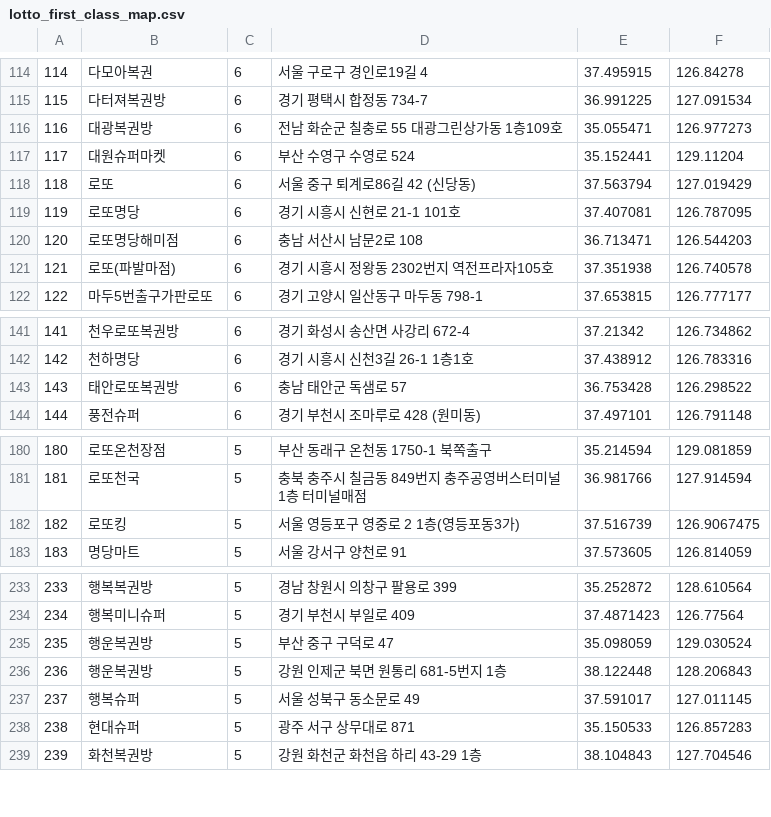
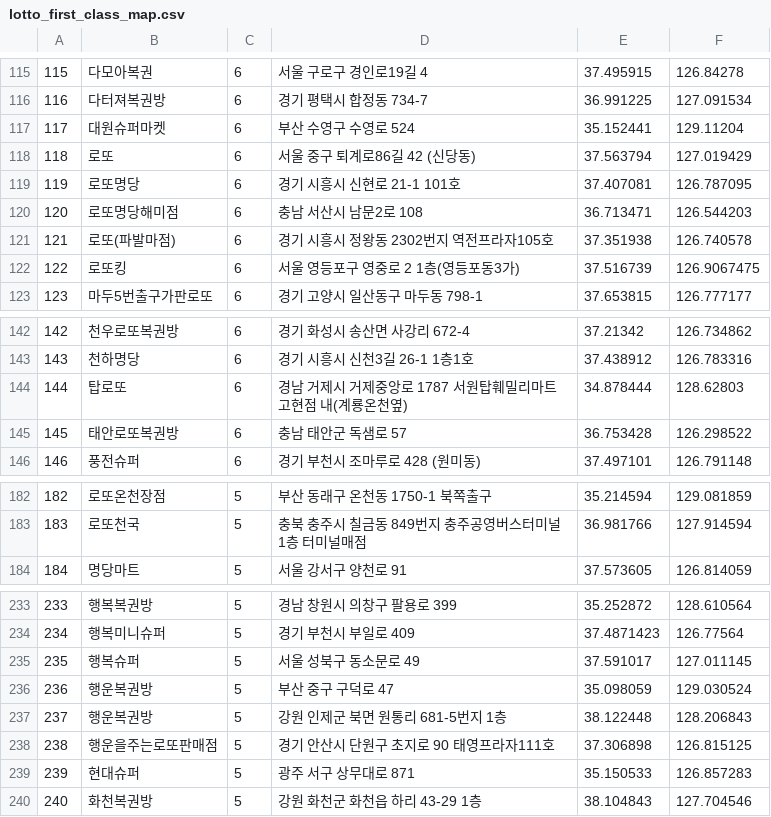
Before and after one commit to geojun01/lottodata, a CSV file: lotto_first_class_map.csv, drawn as a sheet; only a part is shown, gaps mark what is left out; removed rows and columns are numbered as before the commit, all else as after; the diff covers the shown part only; the diff names each change by its address in the sheet, - before the commit and + after, or states it on an @@ line.

```diff
--- a/lotto_first_class_map.csv
+++ b/lotto_first_class_map.csv
@@ column A renumbered from row 56 down @@
-row 116: 116 | 대광복권방 | 6 | 전남 화순군 칠충로 55 대광그린상가동 1층109호 | 35.055471 | 126.977273
+row 122: 122 | 로또킹 | 6 | 서울 영등포구 영중로 2 1층(영등포동3가) | 37.516739 | 126.9067475
+row 144: 144 | 탑로또 | 6 | 경남 거제시 거제중앙로 1787 서원탑훼밀리마트고현점 내(계룡온천옆) | 34.878444 | 128.62803
-row 182: 182 | 로또킹 | 5 | 서울 영등포구 영중로 2 1층(영등포동3가) | 37.516739 | 126.9067475
@@ row 237 moved to row 235: 235 @@
+row 238: 238 | 행운을주는로또판매점 | 5 | 경기 안산시 단원구 초지로 90 태영프라자111호 | 37.306898 | 126.815125
```
Also changed, not shown: 16 added rows, 9 removed rows, 1 moved row and 1 edited cell elsewhere in this file.
